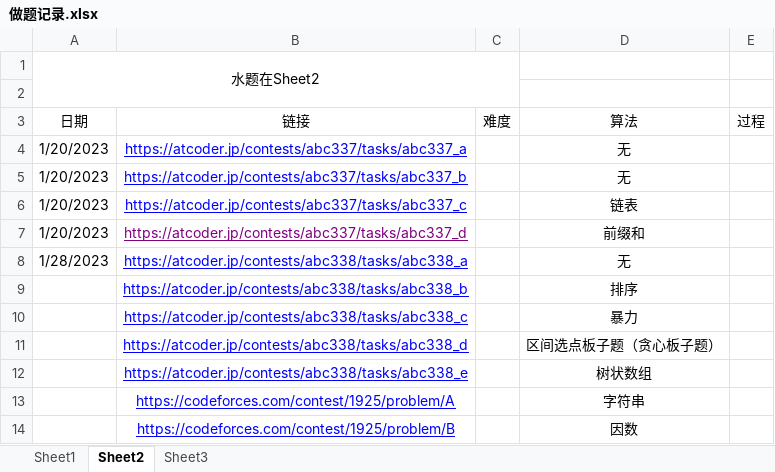
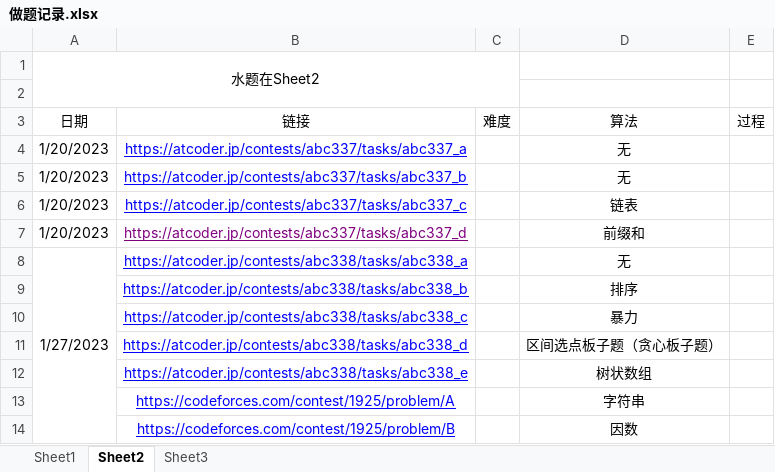
Before and after one commit to unclezhou486/ACM-Solutions, an Excel workbook: 做题记录.xlsx, sheet Sheet2, drawn as a sheet; values as stored, in another font and other column widths than the file's, no borders; the diff names each change by its address in the sheet, - before the commit and + after, or states it on an @@ line.

```diff
--- a/做题记录.xlsx (sheet Sheet2)
+++ b/做题记录.xlsx (sheet Sheet2)
-A8 (日期): 1/28/2023
+A8 (日期): 1/27/2023
+A8:A14 merged
```
Also changed, not shown: sheet Sheet1, 2 other files.
